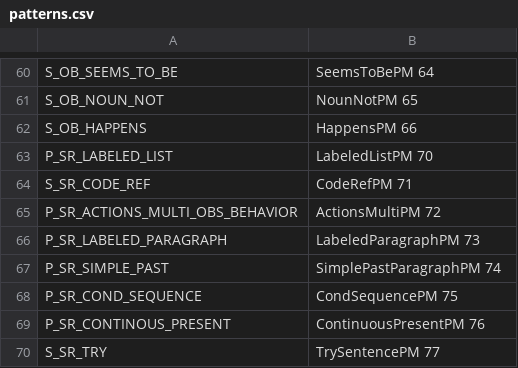
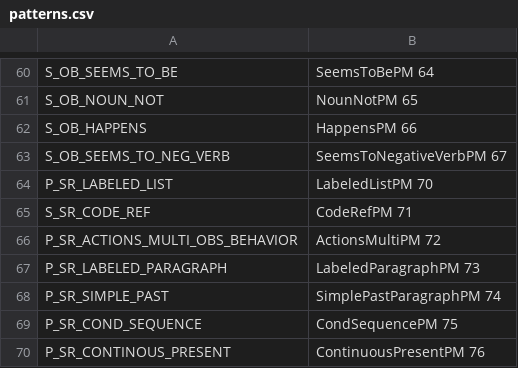
Before and after one commit to ojcchar/bug_report_completion, a CSV file: code/bug_report_patterns/patterns.csv, drawn as a sheet; only a part is shown, gaps mark what is left out; the shorter side is filled out with more unchanged rows.

Commit message:
Implemented and Tested SEEMS_TO_BE_NEG_VERB

```diff
--- a/code/bug_report_patterns/patterns.csv
+++ b/code/bug_report_patterns/patterns.csv
@@ -62,2 +62,3 @@ S_OB_NOUN_NOT;NounNotPM 65
 S_OB_HAPPENS;HappensPM 66
+S_OB_SEEMS_TO_NEG_VERB;SeemsToNegativeVerbPM 67
 P_SR_LABELED_LIST;LabeledListPM 70
```
Also changed, not shown: 4 other files.
